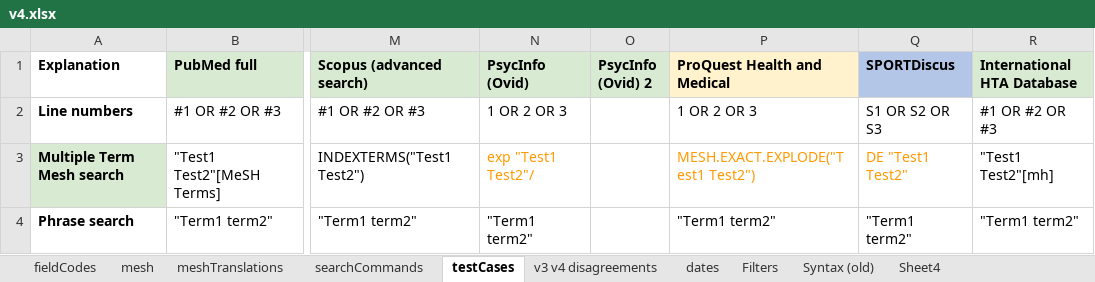
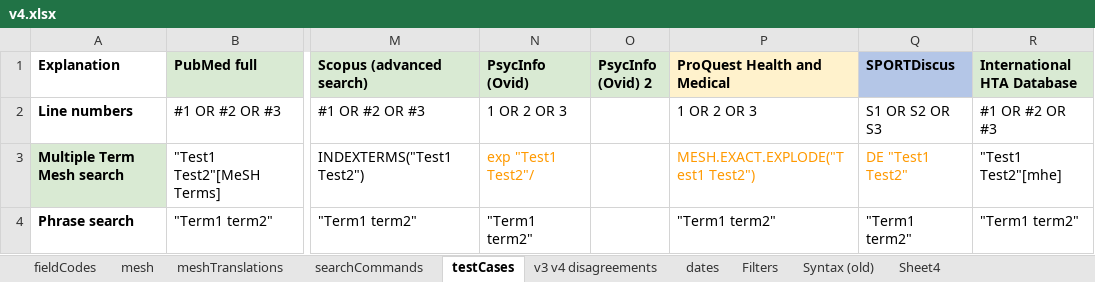
Before and after one commit to IEBH/sra-polyglot, an Excel workbook: data/v4.xlsx, sheet testCases, drawn as a sheet; only a part is shown, gaps mark what is left out; values as stored, in another font and other column widths than the file's, no borders; conditional formats not drawn; the diff names each change by its address in the sheet, - before the commit and + after, or states it on an @@ line.

```diff
--- a/data/v4.xlsx (sheet testCases)
+++ b/data/v4.xlsx (sheet testCases)
-R3 (International HTA Database): "Test1 Test2"[mh]
+R3 (International HTA Database): "Test1 Test2"[mhe]
```
Also changed, not shown: 1 other file.
